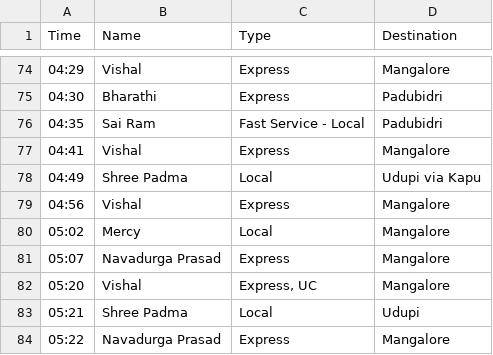
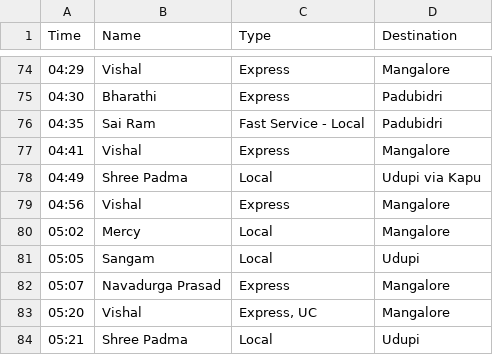
Before and after one commit to bhvsh/nittestop-csv, a CSV file: From Nitte to Belman-Padubidri (Udupi-Mangalore) 2c4fffeaf3dd4f54a91b2d2a9e04ca7e.csv, drawn as a sheet; only a part is shown, gaps mark what is left out; the shorter side is filled out with more unchanged rows.

Commit message:
Updated table entry from NitteStop website

```diff
--- a/From Nitte to Belman-Padubidri (Udupi-Mangalore) 2c4fffeaf3dd4f54a91b2d2a9e04ca7e.csv
+++ b/From Nitte to Belman-Padubidri (Udupi-Mangalore) 2c4fffeaf3dd4f54a91b2d2a9e04ca7e.csv
@@ -80,2 +80,3 @@
 05:02,Mercy,Local,Mangalore
+05:05,Sangam,Local,Udupi
 05:07,Navadurga Prasad,Express,Mangalore
```
Also changed, not shown: 1 other file.
